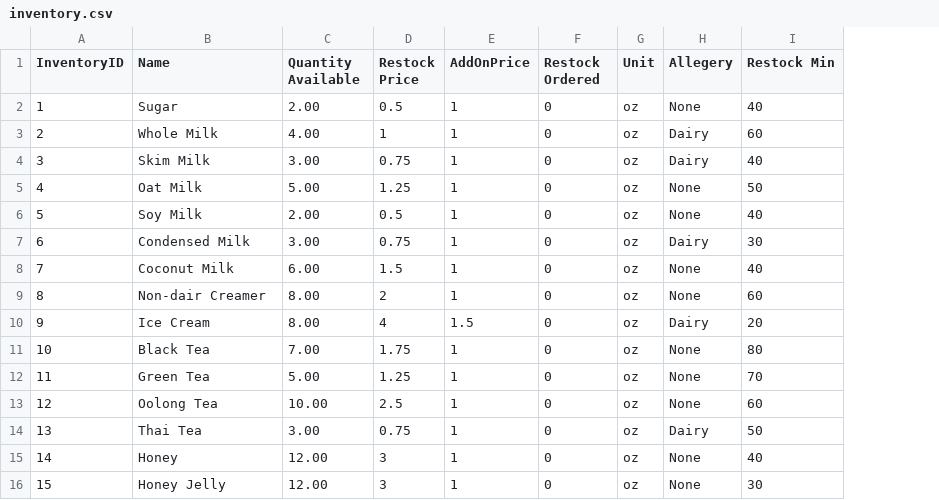
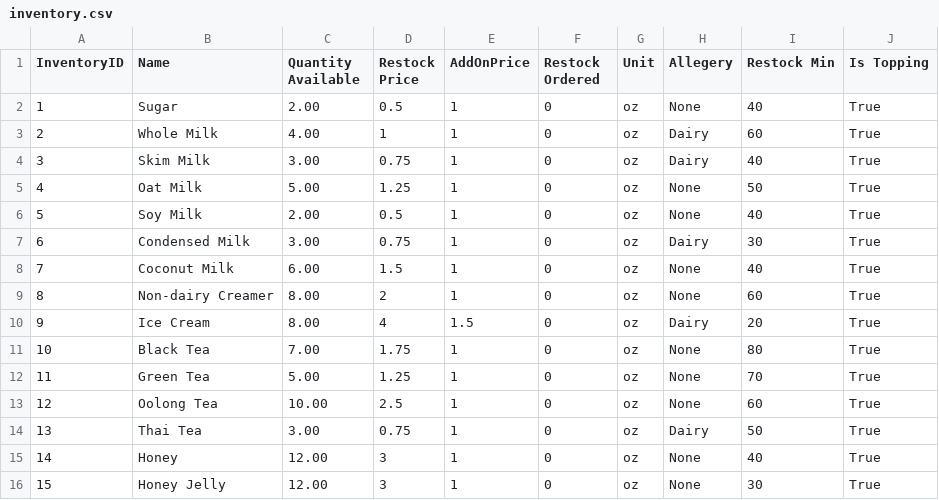
Before and after one commit to CSCE331-Fall2025-900-911/Project-3-Team-70, a CSV file: Database/DatabaseSeed/inventory.csv, drawn as a sheet; only a part is shown; the diff names each change by its address in the sheet, - before the commit and + after, or states it on an @@ line.

Commit message:
added new seed script

```diff
--- a/Database/DatabaseSeed/inventory.csv
+++ b/Database/DatabaseSeed/inventory.csv
+column J (Is Topping), rows 2-16: all True
-B9 (Name): Non-dair Creamer
+B9 (Name): Non-dairy Creamer
```
Also changed, not shown: 2 other files.
